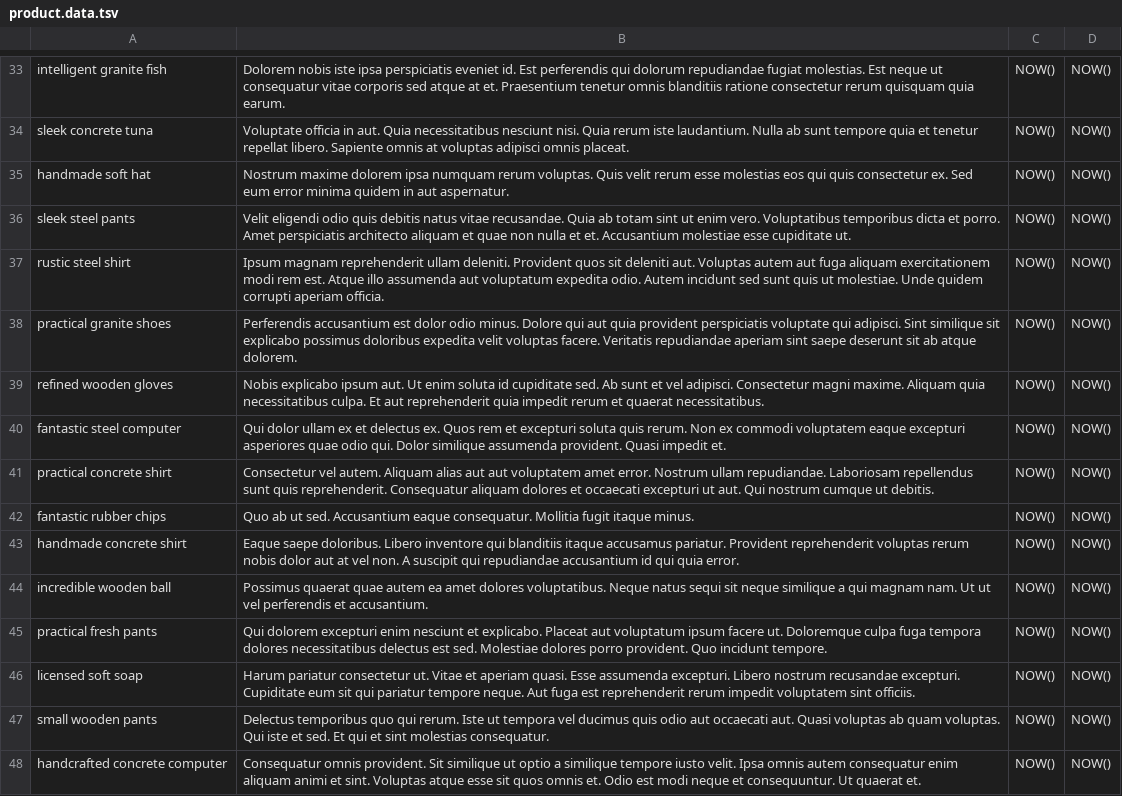
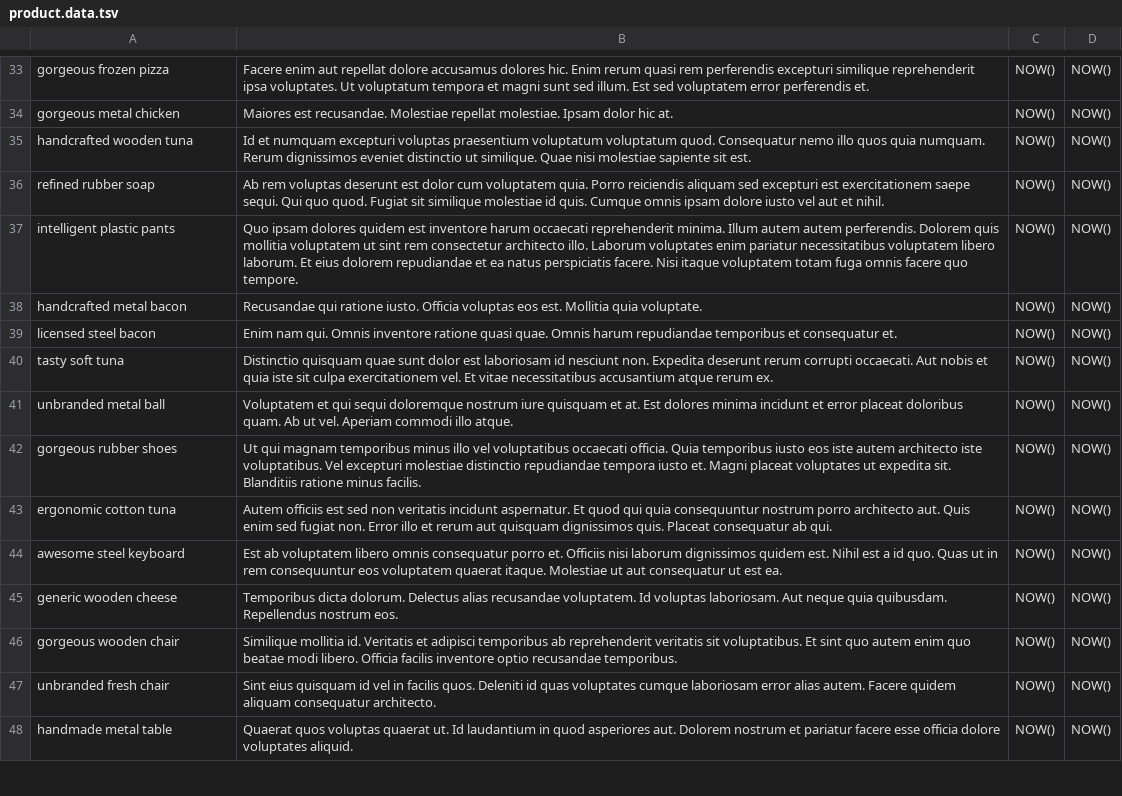
Before and after one commit to FriendsForeverAmazon/navbar-service, a TSV file: SDC-server/postgres/data/product.data.tsv, drawn as a sheet; only a part is shown, gaps mark what is left out; the diff covers the shown part only; the diff names each change by its address in the sheet, - before the commit and + after, or states it on an @@ line.

```diff
--- a/SDC-server/postgres/data/product.data.tsv
+++ b/SDC-server/postgres/data/product.data.tsv
-A33: intelligent granite fish
+A33: gorgeous frozen pizza
-B33: Dolorem nobis iste ipsa perspiciatis eveniet id. Est perferendis qui dolorum repudiandae fugiat molestias. Est neque ut consequatur vitae corporis sed atque at et. Praesentium tenetur omnis blanditiis ratione consectetur rerum quisquam quia earum.
+B33: Facere enim aut repellat dolore accusamus dolores hic. Enim rerum quasi rem perferendis excepturi similique reprehenderit ipsa voluptates. Ut voluptatum tempora et magni sunt sed illum. Est sed voluptatem error perferendis et.
-A34: sleek concrete tuna
+A34: gorgeous metal chicken
-B34: Voluptate officia in aut. Quia necessitatibus nesciunt nisi. Quia rerum iste laudantium. Nulla ab sunt tempore quia et tenetur repellat libero. Sapiente omnis at voluptas adipisci omnis placeat.
+B34: Maiores est recusandae. Molestiae repellat molestiae. Ipsam dolor hic at.
-A35: handmade soft hat
+A35: handcrafted wooden tuna
-B35: Nostrum maxime dolorem ipsa numquam rerum voluptas. Quis velit rerum esse molestias eos qui quis consectetur ex. Sed eum error minima quidem in aut aspernatur.
+B35: Id et numquam excepturi voluptas praesentium voluptatum voluptatum quod. Consequatur nemo illo quos quia numquam. Rerum dignissimos eveniet distinctio ut similique. Quae nisi molestiae sapiente sit est.
-A36: sleek steel pants
+A36: refined rubber soap
-B36: Velit eligendi odio quis debitis natus vitae recusandae. Quia ab totam sint ut enim vero. Voluptatibus temporibus dicta et porro. Amet perspiciatis architecto aliquam et quae non nulla et et. Accusantium molestiae esse cupiditate ut.
+B36: Ab rem voluptas deserunt est dolor cum voluptatem quia. Porro reiciendis aliquam sed excepturi est exercitationem saepe sequi. Qui quo quod. Fugiat sit similique molestiae id quis. Cumque omnis ipsam dolore iusto vel aut et nihil.
-A37: rustic steel shirt
+A37: intelligent plastic pants
-B37: Ipsum magnam reprehenderit ullam deleniti. Provident quos sit deleniti aut. Voluptas autem aut fuga aliquam exercitationem modi rem est. Atque illo assumenda aut voluptatum expedita odio. Autem incidunt sed sunt quis ut molestiae. Unde quidem corrupti aperiam officia.
+B37: Quo ipsam dolores quidem est inventore harum occaecati reprehenderit minima. Illum autem autem perferendis. Dolorem quis mollitia voluptatem ut sint rem consectetur architecto illo. Laborum voluptates enim pariatur necessitatibus voluptatem libero laborum. Et eius dolorem repudiandae et ea natus perspiciatis facere. Nisi itaque voluptatem totam fuga omnis facere quo tempore.
-A38: practical granite shoes
+A38: handcrafted metal bacon
-B38: Perferendis accusantium est dolor odio minus. Dolore qui aut quia provident perspiciatis voluptate qui adipisci. Sint similique sit explicabo possimus doloribus expedita velit voluptas facere. Veritatis repudiandae aperiam sint saepe deserunt sit ab atque dolorem.
+B38: Recusandae qui ratione iusto. Officia voluptas eos est. Mollitia quia voluptate.
-A39: refined wooden gloves
+A39: licensed steel bacon
-B39: Nobis explicabo ipsum aut. Ut enim soluta id cupiditate sed. Ab sunt et vel adipisci. Consectetur magni maxime. Aliquam quia necessitatibus culpa. Et aut reprehenderit quia impedit rerum et quaerat necessitatibus.
+B39: Enim nam qui. Omnis inventore ratione quasi quae. Omnis harum repudiandae temporibus et consequatur et.
-A40: fantastic steel computer
+A40: tasty soft tuna
-B40: Qui dolor ullam ex et delectus ex. Quos rem et excepturi soluta quis rerum. Non ex commodi voluptatem eaque excepturi asperiores quae odio qui. Dolor similique assumenda provident. Quasi impedit et.
+B40: Distinctio quisquam quae sunt dolor est laboriosam id nesciunt non. Expedita deserunt rerum corrupti occaecati. Aut nobis et quia iste sit culpa exercitationem vel. Et vitae necessitatibus accusantium atque rerum ex.
-A41: practical concrete shirt
+A41: unbranded metal ball
-B41: Consectetur vel autem. Aliquam alias aut aut voluptatem amet error. Nostrum ullam repudiandae. Laboriosam repellendus sunt quis reprehenderit. Consequatur aliquam dolores et occaecati excepturi ut aut. Qui nostrum cumque ut debitis.
+B41: Voluptatem et qui sequi doloremque nostrum iure quisquam et at. Est dolores minima incidunt et error placeat doloribus quam. Ab ut vel. Aperiam commodi illo atque.
-A42: fantastic rubber chips
+A42: gorgeous rubber shoes
-B42: Quo ab ut sed. Accusantium eaque consequatur. Mollitia fugit itaque minus.
+B42: Ut qui magnam temporibus minus illo vel voluptatibus occaecati officia. Quia temporibus iusto eos iste autem architecto iste voluptatibus. Vel excepturi molestiae distinctio repudiandae tempora iusto et. Magni placeat voluptates ut expedita sit. Blanditiis ratione minus facilis.
-A43: handmade concrete shirt
+A43: ergonomic cotton tuna
-B43: Eaque saepe doloribus. Libero inventore qui blanditiis itaque accusamus pariatur. Provident reprehenderit voluptas rerum nobis dolor aut at vel non. A suscipit qui repudiandae accusantium id qui quia error.
+B43: Autem officiis est sed non veritatis incidunt aspernatur. Et quod qui quia consequuntur nostrum porro architecto aut. Quis enim sed fugiat non. Error illo et rerum aut quisquam dignissimos quis. Placeat consequatur ab qui.
-A44: incredible wooden ball
+A44: awesome steel keyboard
-B44: Possimus quaerat quae autem ea amet dolores voluptatibus. Neque natus sequi sit neque similique a qui magnam nam. Ut ut vel perferendis et accusantium.
+B44: Est ab voluptatem libero omnis consequatur porro et. Officiis nisi laborum dignissimos quidem est. Nihil est a id quo. Quas ut in rem consequuntur eos voluptatem quaerat itaque. Molestiae ut aut consequatur ut est ea.
-A45: practical fresh pants
+A45: generic wooden cheese
-B45: Qui dolorem excepturi enim nesciunt et explicabo. Placeat aut voluptatum ipsum facere ut. Doloremque culpa fuga tempora dolores necessitatibus delectus est sed. Molestiae dolores porro provident. Quo incidunt tempore.
+B45: Temporibus dicta dolorum. Delectus alias recusandae voluptatem. Id voluptas laboriosam. Aut neque quia quibusdam. Repellendus nostrum eos.
-A46: licensed soft soap
+A46: gorgeous wooden chair
-B46: Harum pariatur consectetur ut. Vitae et aperiam quasi. Esse assumenda excepturi. Libero nostrum recusandae excepturi. Cupiditate eum sit qui pariatur tempore neque. Aut fuga est reprehenderit rerum impedit voluptatem sint officiis.
+B46: Similique mollitia id. Veritatis et adipisci temporibus ab reprehenderit veritatis sit voluptatibus. Et sint quo autem enim quo beatae modi libero. Officia facilis inventore optio recusandae temporibus.
-A47: small wooden pants
+A47: unbranded fresh chair
-B47: Delectus temporibus quo qui rerum. Iste ut tempora vel ducimus quis odio aut occaecati aut. Quasi voluptas ab quam voluptas. Qui iste et sed. Et qui et sint molestias consequatur.
+B47: Sint eius quisquam id vel in facilis quos. Deleniti id quas voluptates cumque laboriosam error alias autem. Facere quidem aliquam consequatur architecto.
-A48: handcrafted concrete computer
+A48: handmade metal table
-B48: Consequatur omnis provident. Sit similique ut optio a similique tempore iusto velit. Ipsa omnis autem consequatur enim aliquam animi et sint. Voluptas atque esse sit quos omnis et. Odio est modi neque et consequuntur. Ut quaerat et.
+B48: Quaerat quos voluptas quaerat ut. Id laudantium in quod asperiores aut. Dolorem nostrum et pariatur facere esse officia dolore voluptates aliquid.
```
Also changed, not shown: 168 edited cells elsewhere in this file, 7 other files.
